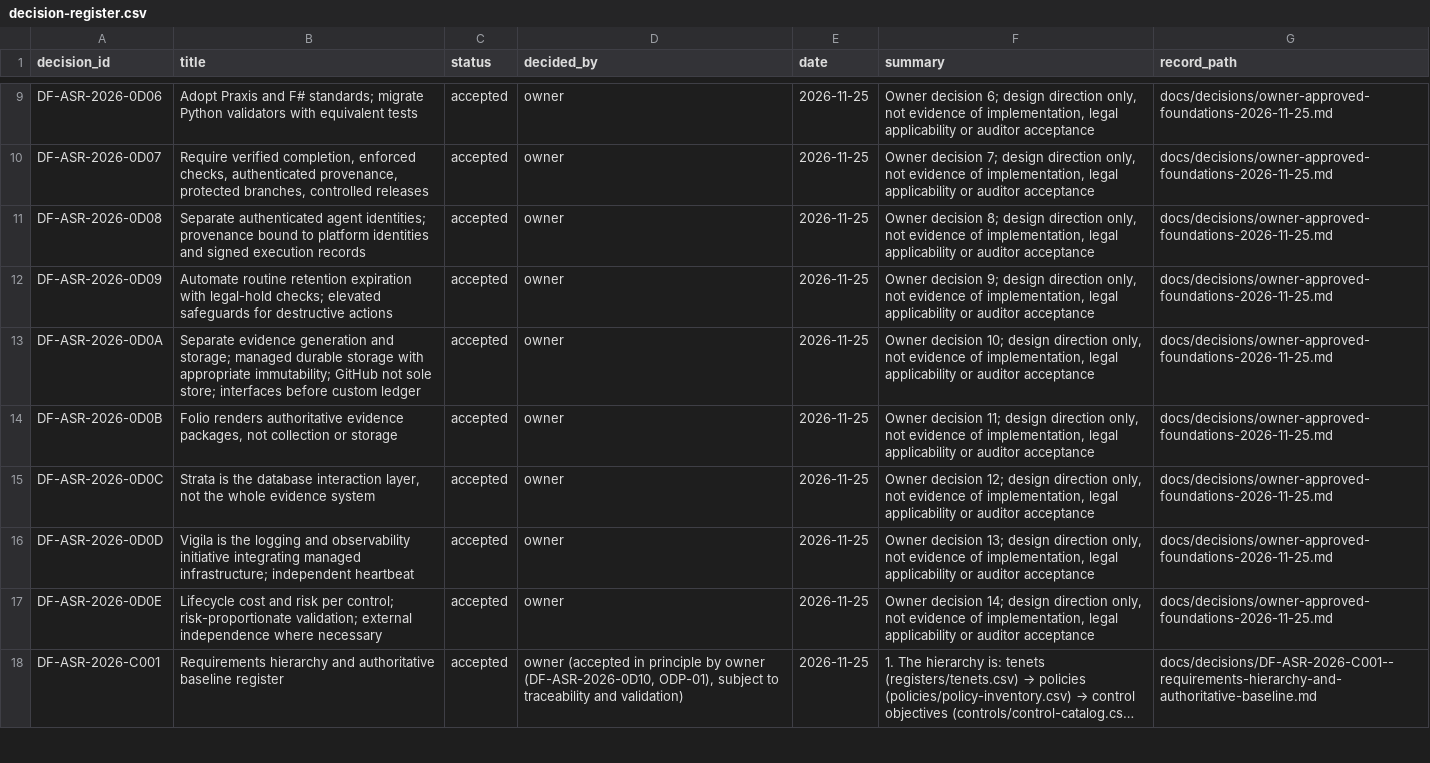
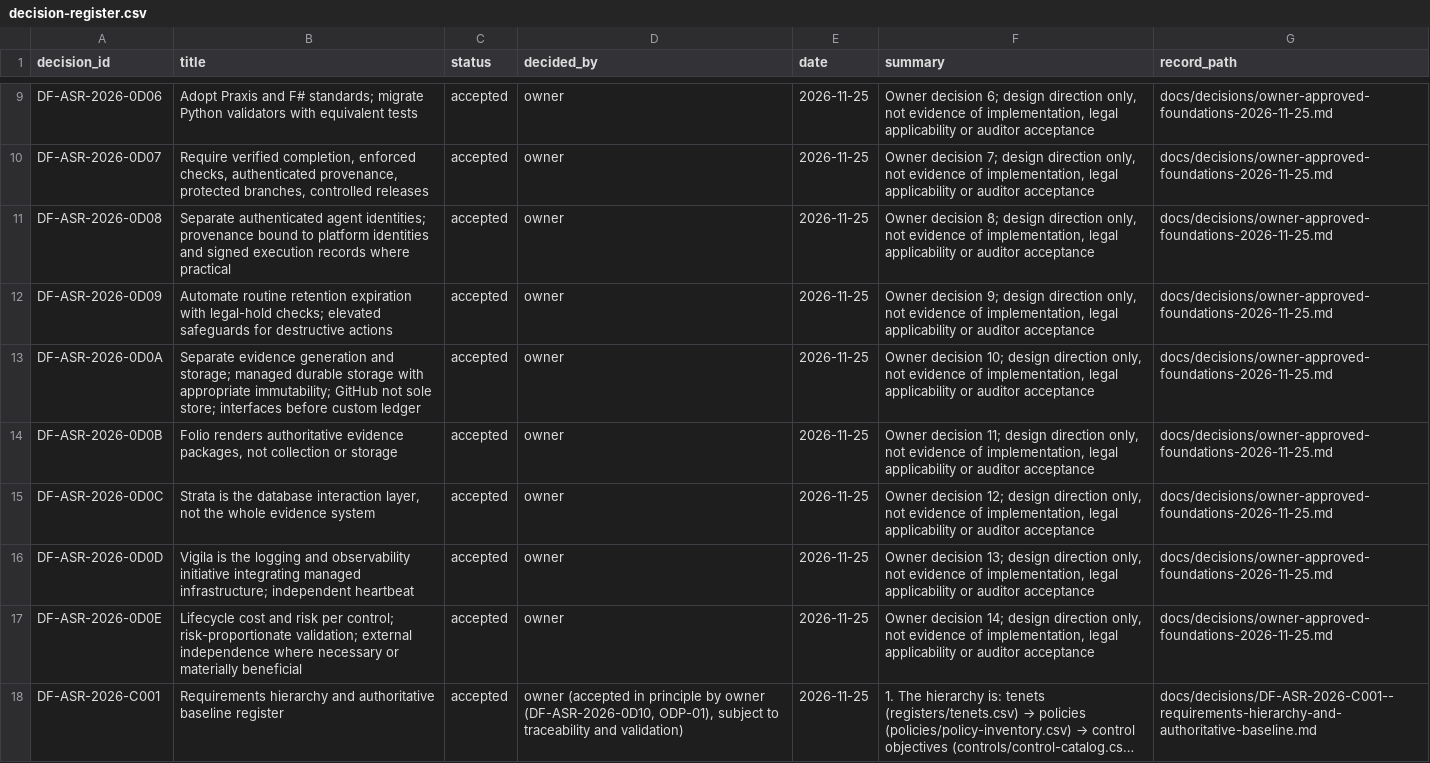
Before and after one commit to kemiller2002/echelon-assurance, a CSV file: registers/decision-register.csv, drawn as a sheet; only a part is shown, gaps mark what is left out; long unchanged cells end in …; the diff names each change by its address in the sheet, - before the commit and + after, or states it on an @@ line.

```diff
--- a/registers/decision-register.csv
+++ b/registers/decision-register.csv
-B11 (title): …execution records
+B11 (title): …execution records where practical
-B17 (title): …where necessary
+B17 (title): …where necessary or materially beneficial
```
Also changed, not shown: controls/control-catalog.csv, 3 other files.
